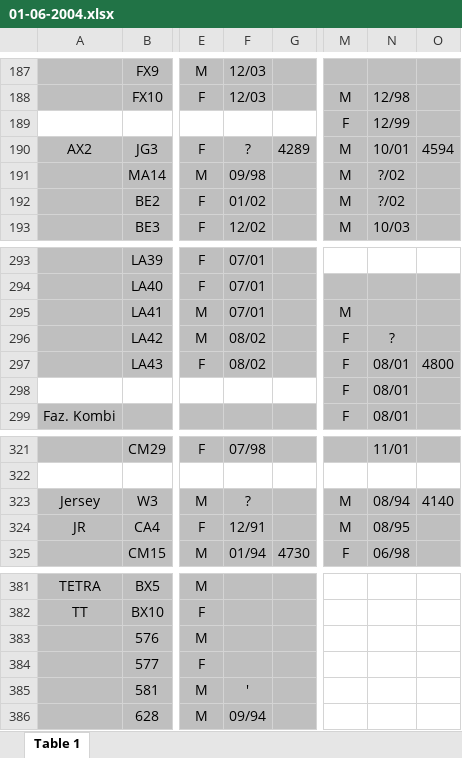
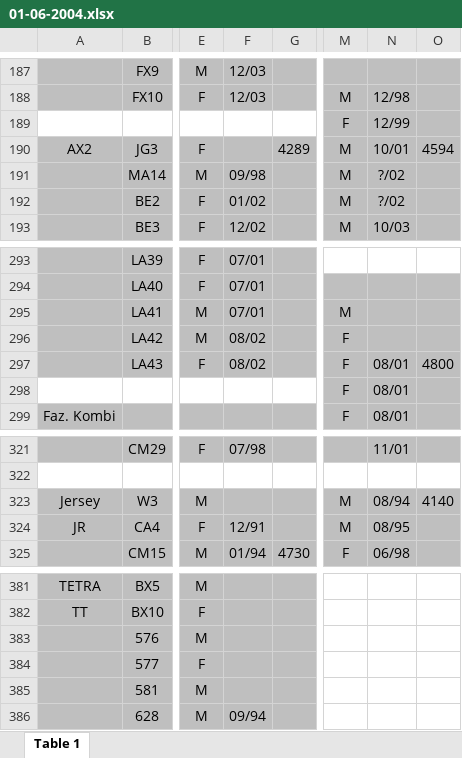
Before and after one commit to auponchon/GoldenLionTamarins, an Excel workbook: data/RawData/ObsData/2001-2009/01-06-2004.xlsx, sheet Table 1, drawn as a sheet; only a part is shown, gaps mark what is left out; values as stored, in another font and other column widths than the file's, no borders; charts and pictures not drawn; the diff covers the shown part only; the diff names each change by its address in the sheet, - before the commit and + after, or states it on an @@ line.

```diff
--- a/data/RawData/ObsData/2001-2009/01-06-2004.xlsx (sheet Table 1)
+++ b/data/RawData/ObsData/2001-2009/01-06-2004.xlsx (sheet Table 1)
-F190: ?
+F190: (empty)
-N296: ?
+N296: (empty)
-F323: ?
+F323: (empty)
-F385: '
+F385: (empty)
```
Also changed, not shown: 7 edited cells elsewhere in this sheet, data/RawData/ObsData/2001-2009/01-07-2004.xlsx, data/RawData/ObsData/2001-2009/01-11-2004.xlsx, 13 other files.
